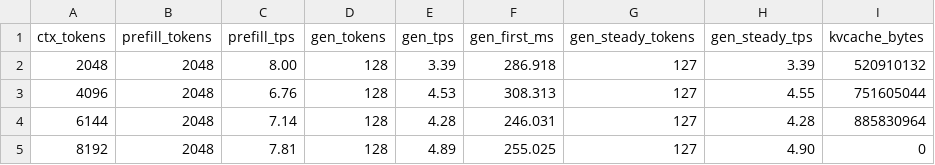
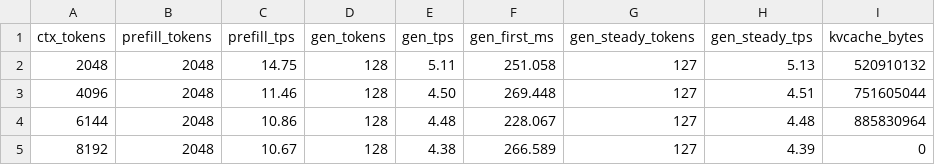
Before and after one commit to Qard/ds4, a CSV file: speed-bench/m5_max_muse_ud_iq2_xxs.csv, drawn as a sheet.

Commit message:
Record complete exact Muse performance sweep and submission isolation

```diff
--- a/speed-bench/m5_max_muse_ud_iq2_xxs.csv
+++ b/speed-bench/m5_max_muse_ud_iq2_xxs.csv
@@ -1,5 +1,5 @@
 ctx_tokens,prefill_tokens,prefill_tps,gen_tokens,gen_tps,gen_first_ms,gen_steady_tokens,gen_steady_tps,kvcache_bytes
-2048,2048,8.00,128,3.39,286.918,127,3.39,520910132
-4096,2048,6.76,128,4.53,308.313,127,4.55,751605044
-6144,2048,7.14,128,4.28,246.031,127,4.28,885830964
-8192,2048,7.81,128,4.89,255.025,127,4.90,0
+2048,2048,14.75,128,5.11,251.058,127,5.13,520910132
+4096,2048,11.46,128,4.50,269.448,127,4.51,751605044
+6144,2048,10.86,128,4.48,228.067,127,4.48,885830964
+8192,2048,10.67,128,4.38,266.589,127,4.39,0
```
Also changed, not shown: 1 other file.
